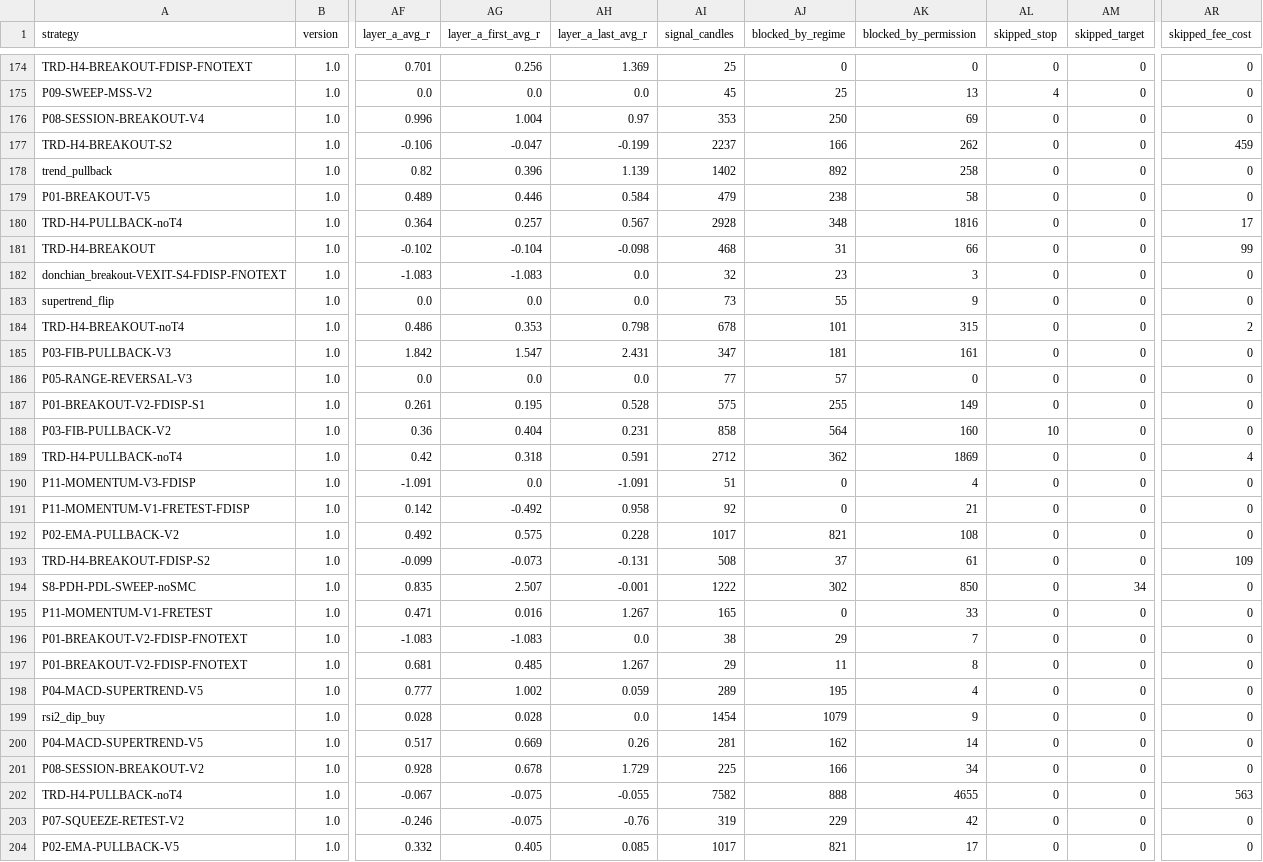
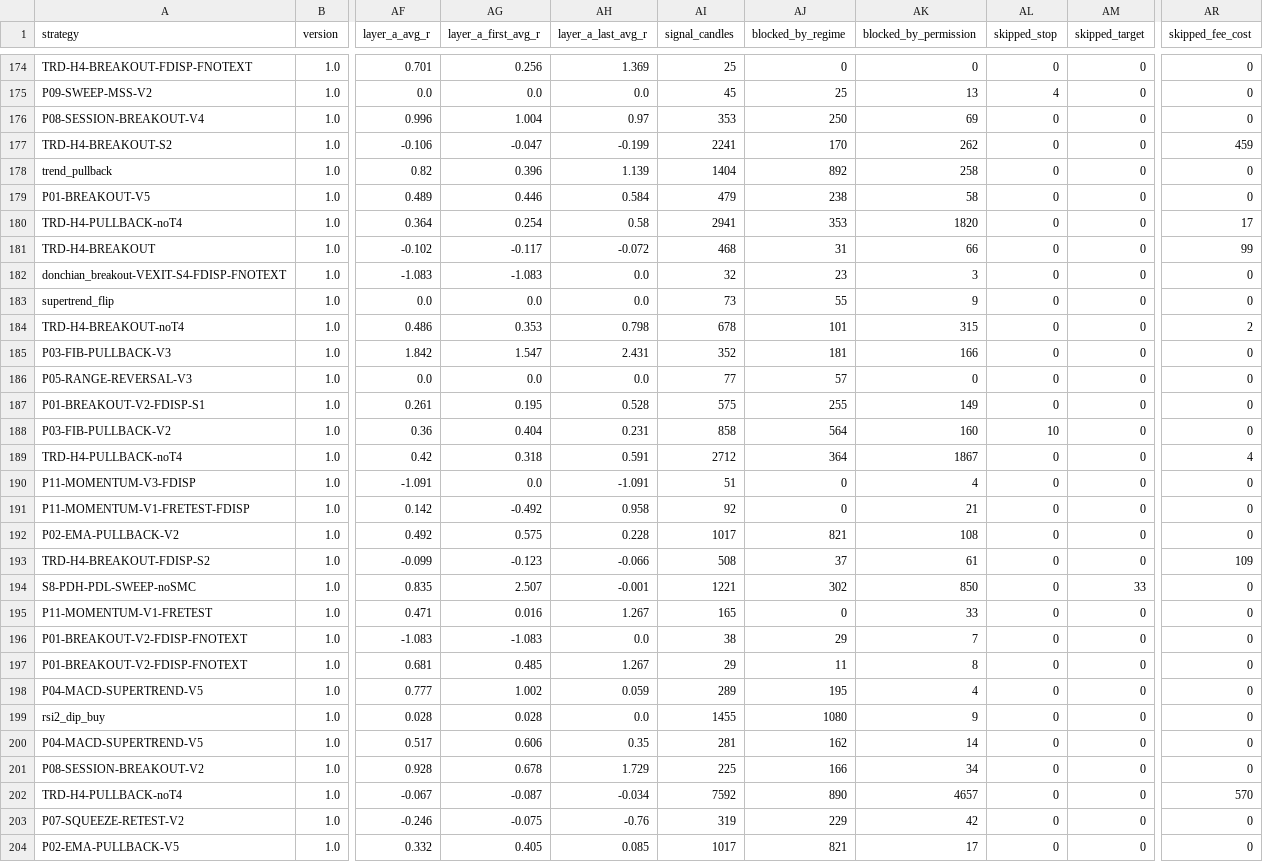
Before and after one commit to mayastraglobal-ui/crypto-signal-agent, a CSV file: reports/strategy_scoreboard.csv, drawn as a sheet; only a part is shown, gaps mark what is left out; the diff covers the shown part only; the diff names each change by its address in the sheet, - before the commit and + after, or states it on an @@ line.

```diff
--- a/reports/strategy_scoreboard.csv
+++ b/reports/strategy_scoreboard.csv
-AI177 (signal_candles): 2237
+AI177 (signal_candles): 2241
-AJ177 (blocked_by_regime): 166
+AJ177 (blocked_by_regime): 170
-AI178 (signal_candles): 1402
+AI178 (signal_candles): 1404
-AG180 (layer_a_first_avg_r): 0.257
+AG180 (layer_a_first_avg_r): 0.254
-AH180 (layer_a_last_avg_r): 0.567
+AH180 (layer_a_last_avg_r): 0.58
-AI180 (signal_candles): 2928
+AI180 (signal_candles): 2941
-AJ180 (blocked_by_regime): 348
+AJ180 (blocked_by_regime): 353
-AK180 (blocked_by_permission): 1816
+AK180 (blocked_by_permission): 1820
-AG181 (layer_a_first_avg_r): -0.104
+AG181 (layer_a_first_avg_r): -0.117
-AH181 (layer_a_last_avg_r): -0.098
+AH181 (layer_a_last_avg_r): -0.072
-AI185 (signal_candles): 347
+AI185 (signal_candles): 352
-AK185 (blocked_by_permission): 161
+AK185 (blocked_by_permission): 166
-AJ189 (blocked_by_regime): 362
+AJ189 (blocked_by_regime): 364
-AK189 (blocked_by_permission): 1869
+AK189 (blocked_by_permission): 1867
-AG193 (layer_a_first_avg_r): -0.073
+AG193 (layer_a_first_avg_r): -0.123
-AH193 (layer_a_last_avg_r): -0.131
+AH193 (layer_a_last_avg_r): -0.066
-AI194 (signal_candles): 1222
+AI194 (signal_candles): 1221
-AM194 (skipped_target): 34
+AM194 (skipped_target): 33
-AI199 (signal_candles): 1454
+AI199 (signal_candles): 1455
-AJ199 (blocked_by_regime): 1079
+AJ199 (blocked_by_regime): 1080
-AG200 (layer_a_first_avg_r): 0.669
+AG200 (layer_a_first_avg_r): 0.606
-AH200 (layer_a_last_avg_r): 0.26
+AH200 (layer_a_last_avg_r): 0.35
-AG202 (layer_a_first_avg_r): -0.075
+AG202 (layer_a_first_avg_r): -0.087
-AH202 (layer_a_last_avg_r): -0.055
+AH202 (layer_a_last_avg_r): -0.034
-AI202 (signal_candles): 7582
+AI202 (signal_candles): 7592
-AJ202 (blocked_by_regime): 888
+AJ202 (blocked_by_regime): 890
-AK202 (blocked_by_permission): 4655
+AK202 (blocked_by_permission): 4657
-AR202 (skipped_fee_cost): 563
+AR202 (skipped_fee_cost): 570
```
Also changed, not shown: 153 edited cells elsewhere in this file, reports/signals_log.csv, 27 other files.
